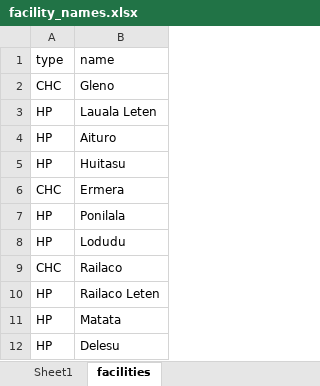
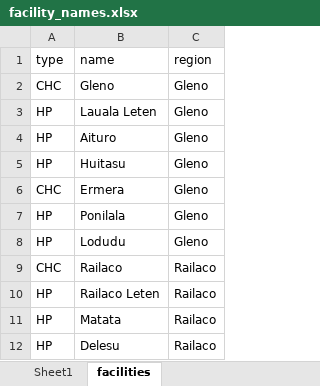
Before and after one commit to GBV-Thesis-Research/gbv-health-provider-study, an Excel workbook: extra_data/facility_names.xlsx, sheet facilities, drawn as a sheet; only a part is shown; values as stored, in another font and other column widths than the file's, no borders; the diff names each change by its address in the sheet, - before the commit and + after, or states it on an @@ line.

```diff
--- a/extra_data/facility_names.xlsx (sheet facilities)
+++ b/extra_data/facility_names.xlsx (sheet facilities)
+column C (region), rows 2-12: Gleno | Gleno | Gleno | Gleno | Gleno | Gleno | Gleno | Railaco | Railaco | Railaco | Railaco
```
Also changed, not shown: 5 other files.
